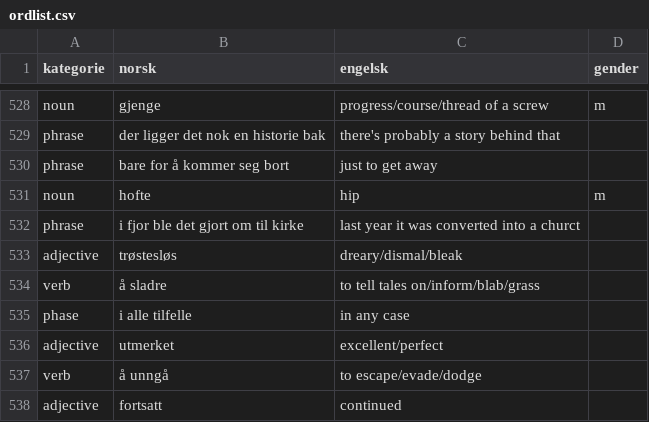
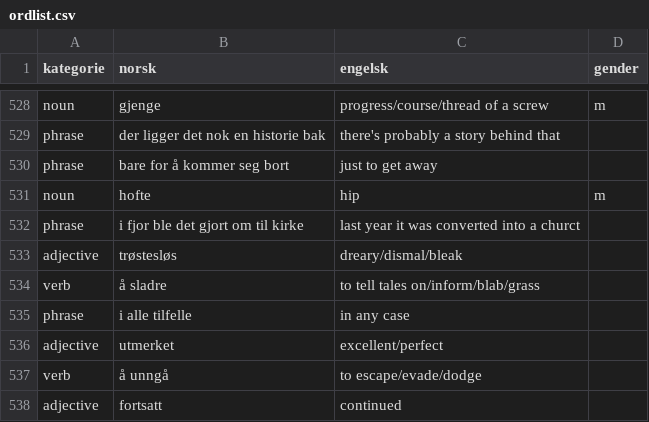
Before and after one commit to dfbr/dfbr.github.io, a CSV file: ordlist.csv, drawn as a sheet; only a part is shown, gaps mark what is left out.

```diff
--- a/ordlist.csv
+++ b/ordlist.csv
@@ -534,3 +534,3 @@ adjective,trøstesløs,dreary/dismal/bleak,
 verb,å sladre,to tell tales on/inform/blab/grass,
-phase,i alle tilfelle,in any case,
+phrase,i alle tilfelle,in any case,
 adjective,utmerket,excellent/perfect,
```
Also changed, not shown: 19 other files.
